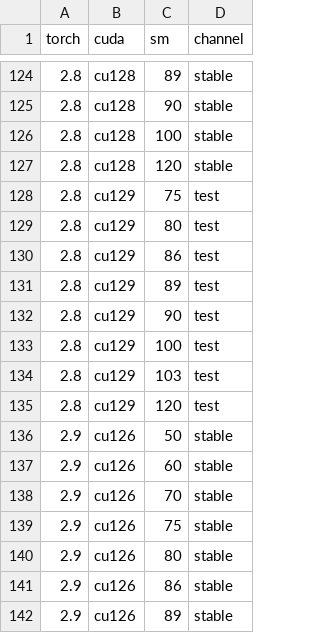
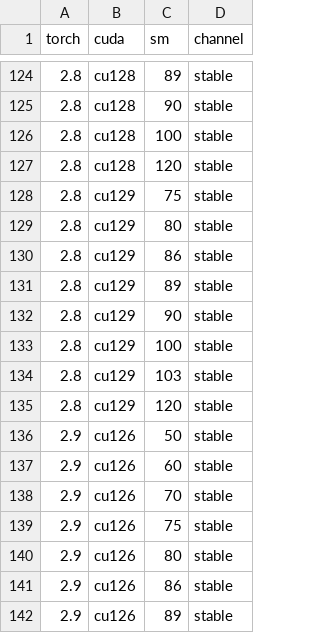
Before and after one commit to minamikik/flash-attention-prebuild, a CSV file: torch_cuda_sm_matrix.csv, drawn as a sheet; only a part is shown, gaps mark what is left out.

Commit message:
Update torch_cuda_sm_matrix.csv

```diff
--- a/torch_cuda_sm_matrix.csv
+++ b/torch_cuda_sm_matrix.csv
@@ -127,10 +127,10 @@ torch,cuda,sm,channel
 2.8,cu128,120,stable
-2.8,cu129,75,test
-2.8,cu129,80,test
-2.8,cu129,86,test
-2.8,cu129,89,test
-2.8,cu129,90,test
-2.8,cu129,100,test
-2.8,cu129,103,test
-2.8,cu129,120,test
+2.8,cu129,75,stable
+2.8,cu129,80,stable
+2.8,cu129,86,stable
+2.8,cu129,89,stable
+2.8,cu129,90,stable
+2.8,cu129,100,stable
+2.8,cu129,103,stable
+2.8,cu129,120,stable
 2.9,cu126,50,stable
```
